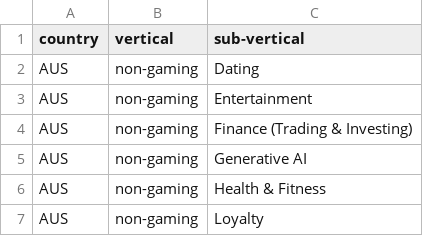
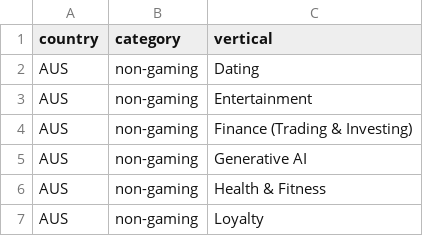
Before and after one commit to parabolestudio/molocoreengagement, a CSV file: data/vis2_verticals_inclusion.csv, drawn as a sheet; only a part is shown.

Commit message:
Updated inclusion list data

```diff
--- a/data/vis2_verticals_inclusion.csv
+++ b/data/vis2_verticals_inclusion.csv
@@ -1,2 +1,2 @@
-country,vertical,sub-vertical
+country,category,vertical
 AUS,non-gaming,Dating
```
